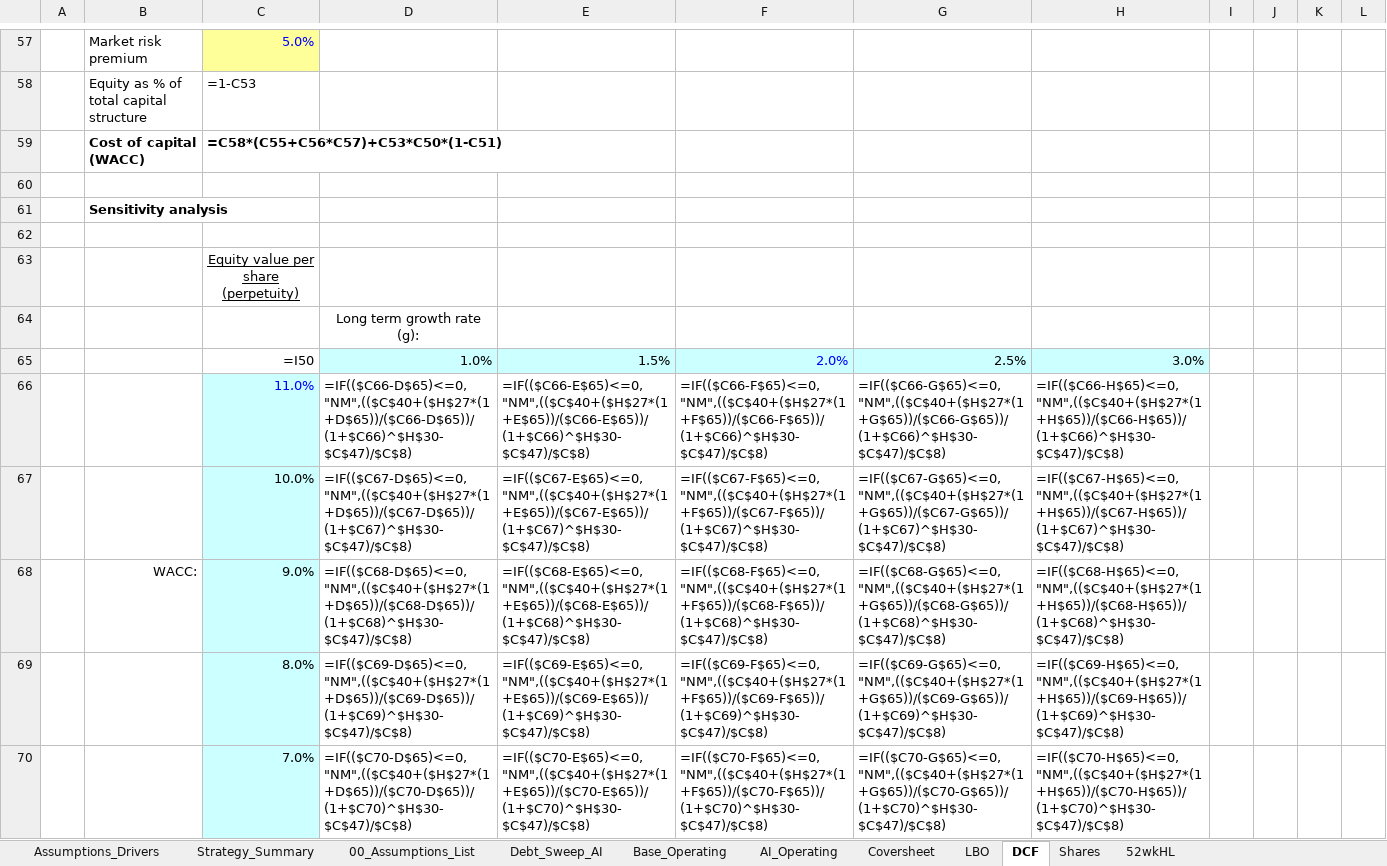
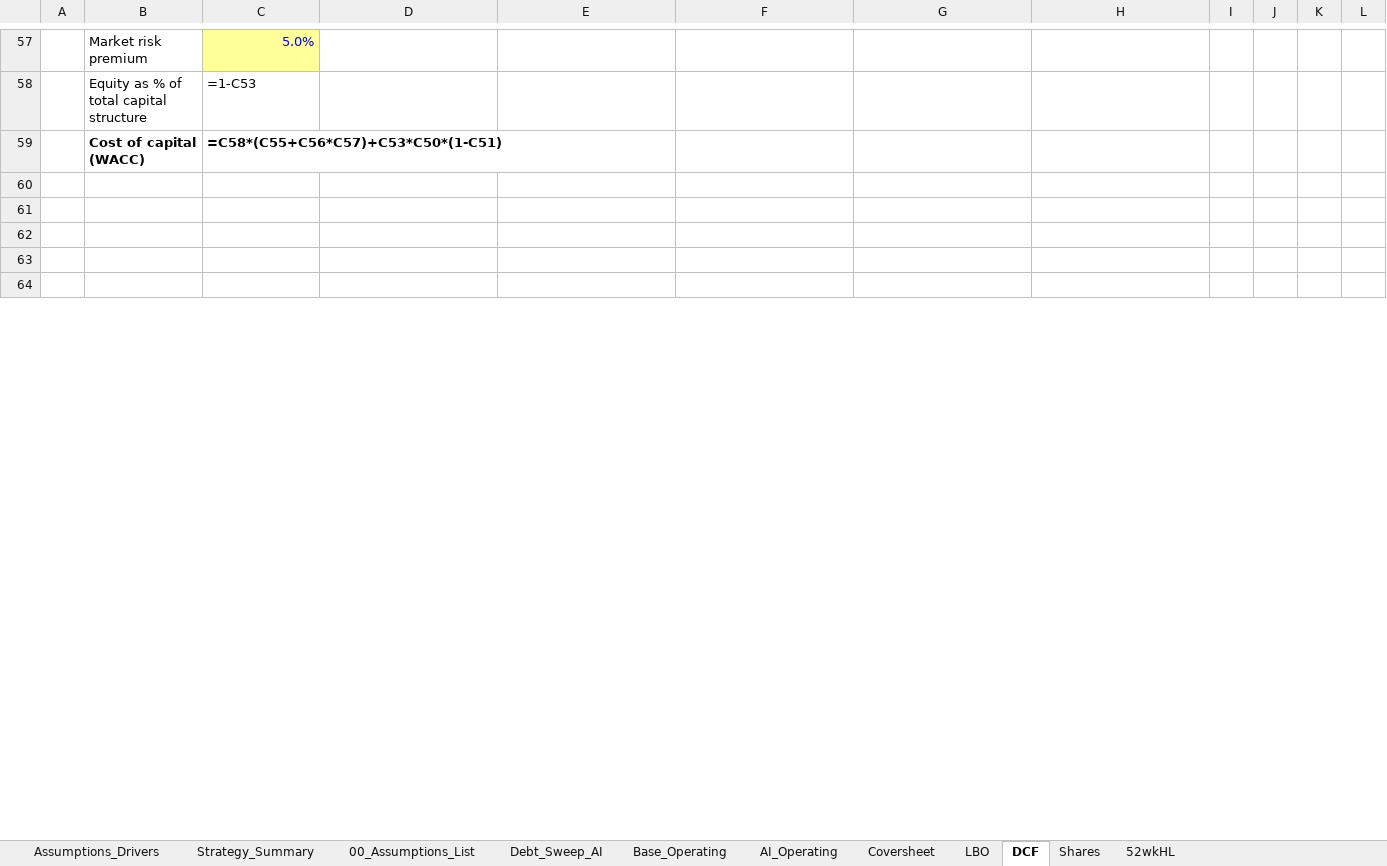
Before and after one commit to vengeanceaiUSC/Rainmaker, an Excel workbook: LBO/output/vengeanceaiUSC_LBOMODEL4.xlsx, sheet DCF, drawn as a sheet; only a part is shown, gaps mark what is left out; the shorter side is filled out with more unchanged rows; values as stored, in another font and other column widths than the file's, no borders; formulas without a stored value are shown as written; charts and pictures and conditional formats not drawn; removed rows and columns are numbered as before the commit, all else as after; the diff covers the shown part only; the diff names each change by its address in the sheet, - before the commit and + after, or states it on an @@ line.

```diff
--- a/LBO/output/vengeanceaiUSC_LBOMODEL4.xlsx (sheet DCF)
+++ b/LBO/output/vengeanceaiUSC_LBOMODEL4.xlsx (sheet DCF)
-row 61:  | Sensitivity analysis
-row 63:  |  | Equity value per share (perpetuity)
-row 64:  |  |  | Long term growth rate (g):
-row 65:  |  | =I50 | 1.0% | 1.5% | 2.0% | 2.5% | 3.0%
-row 66:  |  | 11.0% | =IF(($C66-D$65)<=0,"NM",(($C$40+($H$27*(1+D$65))/($C66-D$65))/(1+$C66)^$H$30-$C$47)/$C$8) | =IF(($C66-E$65)<=0,"NM",(($C$40+($H$27*(1+E$65))/($C66-E$65))/(1+$C66)^$H$30-$C$47)/$C$8) | =IF(($C66-F$65)<=0,"NM",(($C$40+($H$27*(1+F$65))/($C66-F$65))/(1+$C66)^$H$30-$C$47)/$C$8) | =IF(($C66-G$65)<=0,"NM",(($C$40+($H$27*(1+G$65))/($C66-G$65))/(1+$C66)^$H$30-$C$47)/$C$8) | =IF(($C66-H$65)<=0,"NM",(($C$40+($H$27*(1+H$65))/($C66-H$65))/(1+$C66)^$H$30-$C$47)/$C$8)
-row 67:  |  | 10.0% | =IF(($C67-D$65)<=0,"NM",(($C$40+($H$27*(1+D$65))/($C67-D$65))/(1+$C67)^$H$30-$C$47)/$C$8) | =IF(($C67-E$65)<=0,"NM",(($C$40+($H$27*(1+E$65))/($C67-E$65))/(1+$C67)^$H$30-$C$47)/$C$8) | =IF(($C67-F$65)<=0,"NM",(($C$40+($H$27*(1+F$65))/($C67-F$65))/(1+$C67)^$H$30-$C$47)/$C$8) | =IF(($C67-G$65)<=0,"NM",(($C$40+($H$27*(1+G$65))/($C67-G$65))/(1+$C67)^$H$30-$C$47)/$C$8) | =IF(($C67-H$65)<=0,"NM",(($C$40+($H$27*(1+H$65))/($C67-H$65))/(1+$C67)^$H$30-$C$47)/$C$8)
-row 68:  | WACC: | 9.0% | =IF(($C68-D$65)<=0,"NM",(($C$40+($H$27*(1+D$65))/($C68-D$65))/(1+$C68)^$H$30-$C$47)/$C$8) | =IF(($C68-E$65)<=0,"NM",(($C$40+($H$27*(1+E$65))/($C68-E$65))/(1+$C68)^$H$30-$C$47)/$C$8) | =IF(($C68-F$65)<=0,"NM",(($C$40+($H$27*(1+F$65))/($C68-F$65))/(1+$C68)^$H$30-$C$47)/$C$8) | =IF(($C68-G$65)<=0,"NM",(($C$40+($H$27*(1+G$65))/($C68-G$65))/(1+$C68)^$H$30-$C$47)/$C$8) | =IF(($C68-H$65)<=0,"NM",(($C$40+($H$27*(1+H$65))/($C68-H$65))/(1+$C68)^$H$30-$C$47)/$C$8)
-row 69:  |  | 8.0% | =IF(($C69-D$65)<=0,"NM",(($C$40+($H$27*(1+D$65))/($C69-D$65))/(1+$C69)^$H$30-$C$47)/$C$8) | =IF(($C69-E$65)<=0,"NM",(($C$40+($H$27*(1+E$65))/($C69-E$65))/(1+$C69)^$H$30-$C$47)/$C$8) | =IF(($C69-F$65)<=0,"NM",(($C$40+($H$27*(1+F$65))/($C69-F$65))/(1+$C69)^$H$30-$C$47)/$C$8) | =IF(($C69-G$65)<=0,"NM",(($C$40+($H$27*(1+G$65))/($C69-G$65))/(1+$C69)^$H$30-$C$47)/$C$8) | =IF(($C69-H$65)<=0,"NM",(($C$40+($H$27*(1+H$65))/($C69-H$65))/(1+$C69)^$H$30-$C$47)/$C$8)
-row 70:  |  | 7.0% | =IF(($C70-D$65)<=0,"NM",(($C$40+($H$27*(1+D$65))/($C70-D$65))/(1+$C70)^$H$30-$C$47)/$C$8) | =IF(($C70-E$65)<=0,"NM",(($C$40+($H$27*(1+E$65))/($C70-E$65))/(1+$C70)^$H$30-$C$47)/$C$8) | =IF(($C70-F$65)<=0,"NM",(($C$40+($H$27*(1+F$65))/($C70-F$65))/(1+$C70)^$H$30-$C$47)/$C$8) | =IF(($C70-G$65)<=0,"NM",(($C$40+($H$27*(1+G$65))/($C70-G$65))/(1+$C70)^$H$30-$C$47)/$C$8) | =IF(($C70-H$65)<=0,"NM",(($C$40+($H$27*(1+H$65))/($C70-H$65))/(1+$C70)^$H$30-$C$47)/$C$8)
```
Also changed, not shown: 30 added rows, 21 removed rows, 18 edited cells and cell formats elsewhere in this sheet, sheet Shares, sheet Coversheet, sheet 00_Assumptions_List, sheet 52wkHL, charts or pictures, vengeanceaiUSC_LBOMODEL4.xlsx, 1 other file.
